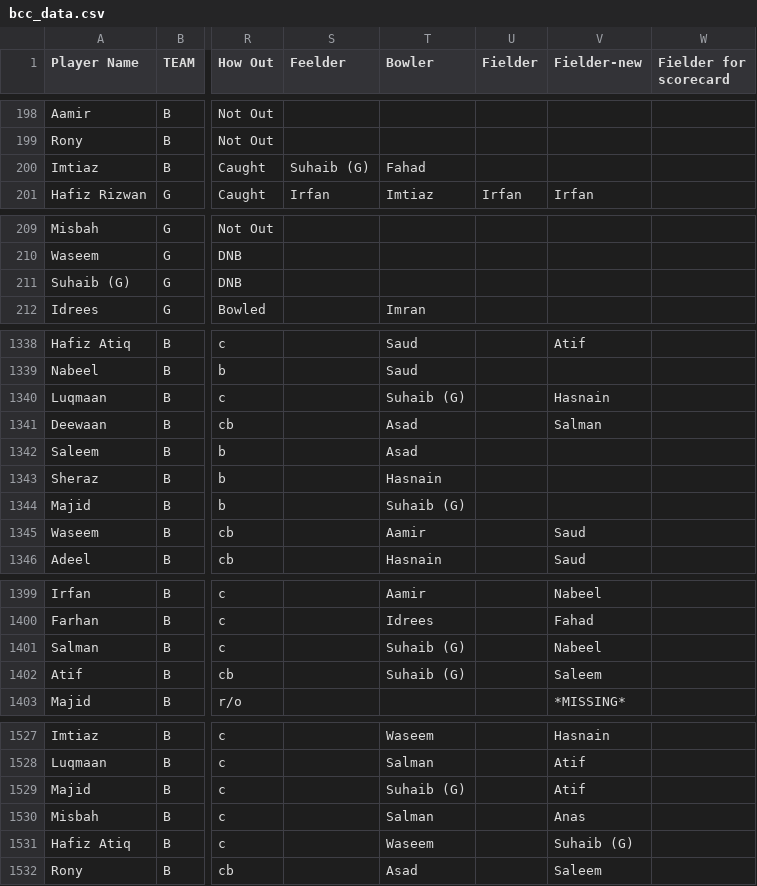
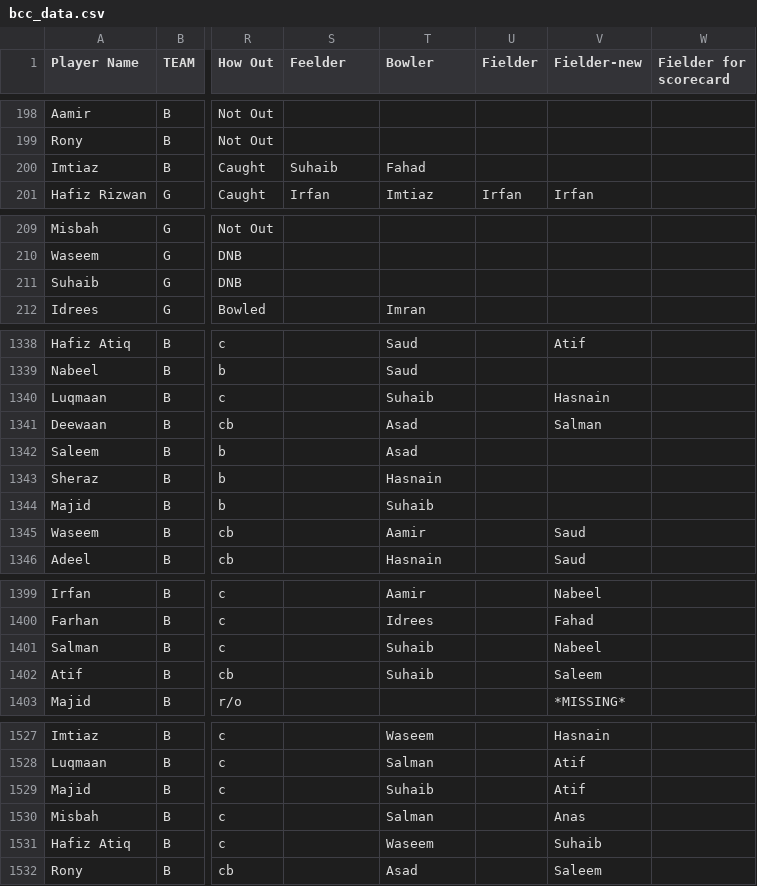
Before and after one commit to asadushaikh/asadushaikh.github.io, a CSV file: bcc/bcc_data.csv, drawn as a sheet; only a part is shown, gaps mark what is left out; the diff covers the shown part only; the diff names each change by its address in the sheet, - before the commit and + after, or states it on an @@ line.

```diff
--- a/bcc/bcc_data.csv
+++ b/bcc/bcc_data.csv
-S200 (Feelder): Suhaib (G)
+S200 (Feelder): Suhaib
-A211 (Player Name): Suhaib (G)
+A211 (Player Name): Suhaib
-T1340 (Bowler): Suhaib (G)
+T1340 (Bowler): Suhaib
-T1344 (Bowler): Suhaib (G)
+T1344 (Bowler): Suhaib
-T1401:T1402 (Bowler): Suhaib (G)
+T1401:T1402 (Bowler): Suhaib
-T1529 (Bowler): Suhaib (G)
+T1529 (Bowler): Suhaib
-V1531 (Fielder-new): Suhaib (G)
+V1531 (Fielder-new): Suhaib
```
Also changed, not shown: 36 edited cells elsewhere in this file.
